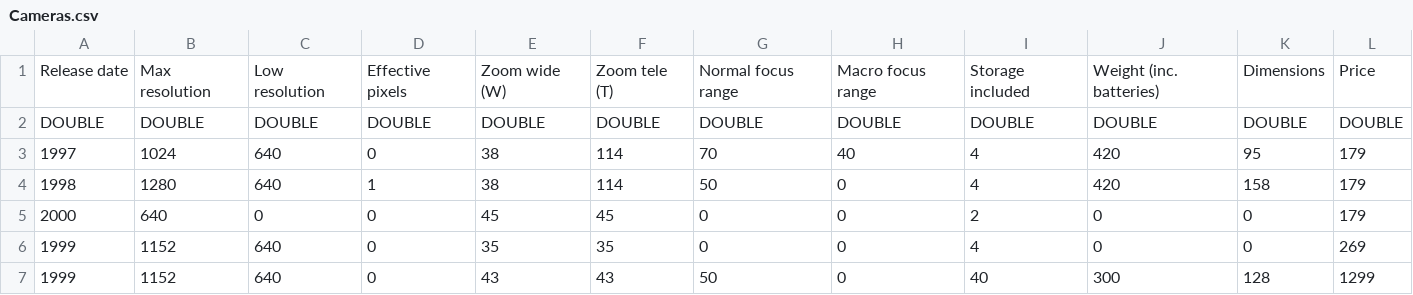
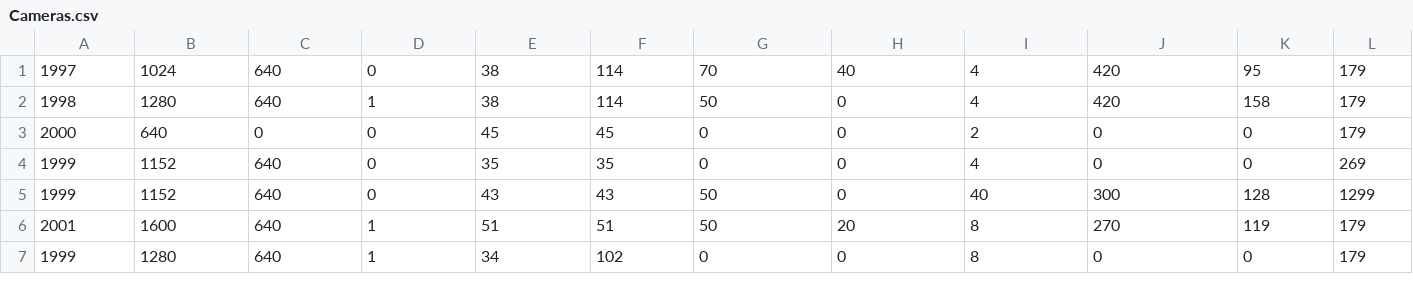
Before and after one commit to aaron97neu/SeeSV, a CSV file: src/csvs/Cameras.csv, drawn as a sheet; only a part is shown; the shorter side is filled out with more unchanged rows.

Commit message:
Fixed Cameras.csv

```diff
--- a/src/csvs/Cameras.csv
+++ b/src/csvs/Cameras.csv
@@ -1,3 +1 @@
-Release date,Max resolution,Low resolution,Effective pixels,Zoom wide (W),Zoom tele (T),Normal focus range,Macro focus range,Storage included,Weight (inc. batteries),Dimensions,Price
-DOUBLE,DOUBLE,DOUBLE,DOUBLE,DOUBLE,DOUBLE,DOUBLE,DOUBLE,DOUBLE,DOUBLE,DOUBLE,DOUBLE
 1997,1024,640,0,38,114,70,40,4,420,95,179
```
